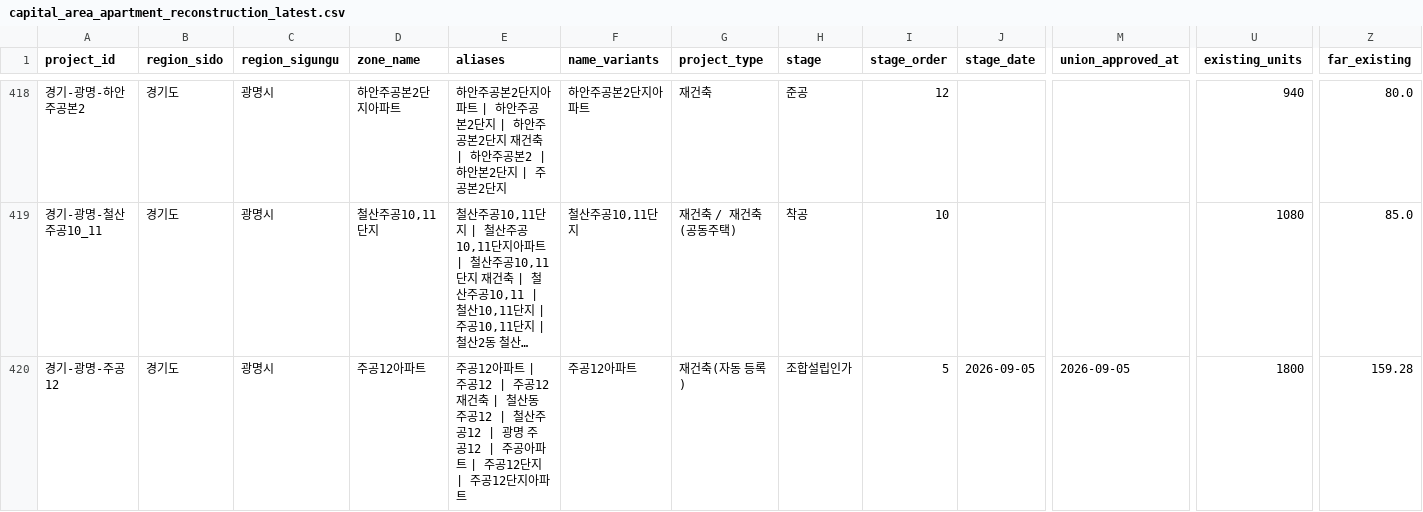
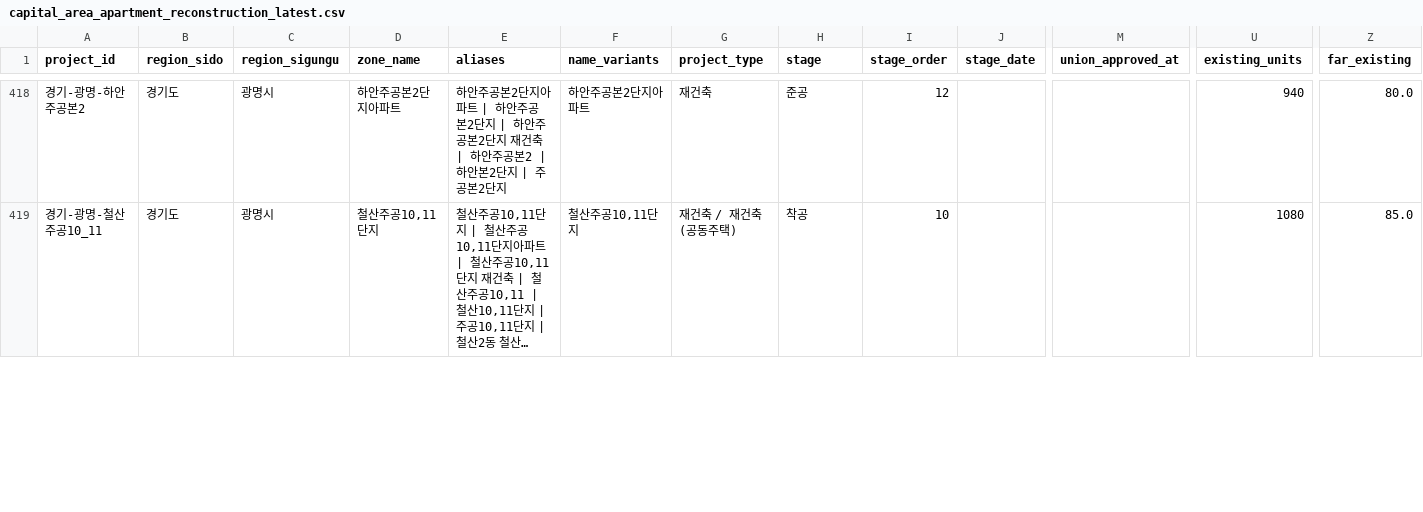
Before and after one commit to kyoungwhankim/Korea_Reconstruction, a CSV file: output/capital_area_apartment_reconstruction_latest.csv, drawn as a sheet; only a part is shown, gaps mark what is left out; long unchanged cells end in …; rows hold the shown columns only; the diff covers the shown part only; the diff names each change by its address in the sheet, - before the commit and + after, or states it on an @@ line.

```diff
--- a/output/capital_area_apartment_reconstruction_latest.csv
+++ b/output/capital_area_apartment_reconstruction_latest.csv
-row 420: 경기-광명-주공12 | 경기도 | 광명시 | 주공12아파트 | 주공12아파트 | 주공12 | 주공12 재건축 | 철산동 주공12 | 철산주공12 | 광명 주공12 | 주공아파트 | 주공12단지 | 주공12단지아파트 | 주공12아파트 | 재건축(자동 등록) | 조합설립인가 | 5 | 2026-09-05 | 2026-09-05 | 1800 | 159.28
```
Also changed, not shown: 14 edited cells elsewhere in this file, auto_projects.csv, manual_projects.csv, 13 other files.
